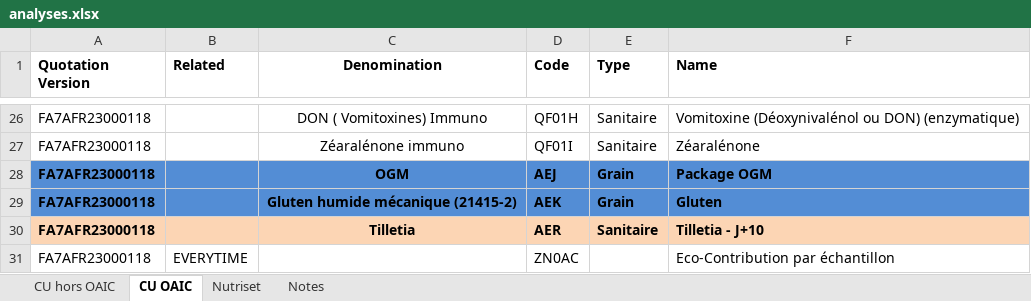
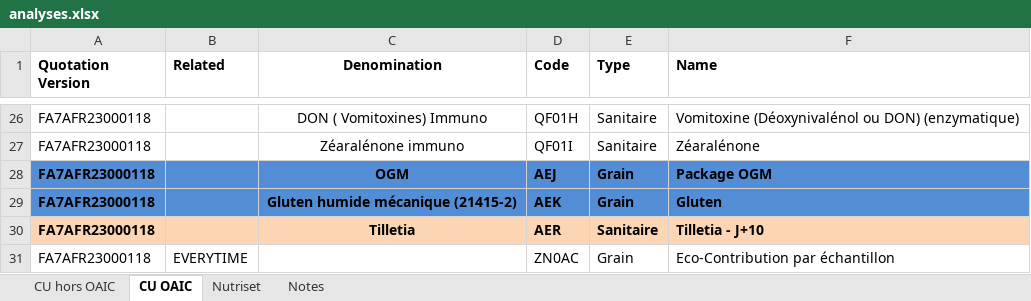
Before and after one commit to AI4FeedAndFood/OCR_ECAR, an Excel workbook: CONFIG/analyses.xlsx, sheet CU OAIC, drawn as a sheet; only a part is shown, gaps mark what is left out; values as stored, in another font and other column widths than the file's, no borders; the diff names each change by its address in the sheet, - before the commit and + after, or states it on an @@ line.

```diff
--- a/CONFIG/analyses.xlsx (sheet CU OAIC)
+++ b/CONFIG/analyses.xlsx (sheet CU OAIC)
-E31 (Type): (empty)
+E31 (Type): Grain
```
Also changed, not shown: sheet CU hors OAIC, 7 other files.
